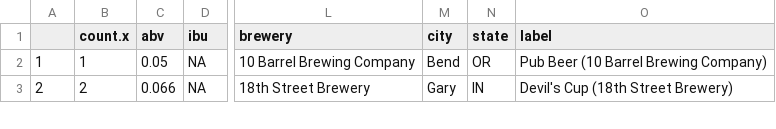
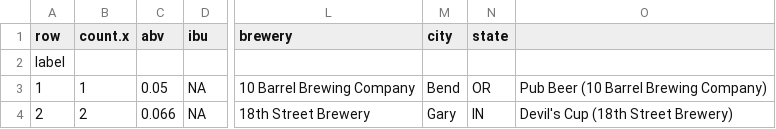
Before and after one commit to dfcoffin/spring-6-rest-mvc, a CSV file: src/main/resources/csvdata/beers.csv, drawn as a sheet; only a part is shown, gaps mark what is left out; rows hold the shown columns only; the diff names each change by its address in the sheet, - before the commit and + after, or states it on an @@ line.

```diff
--- a/src/main/resources/csvdata/beers.csv
+++ b/src/main/resources/csvdata/beers.csv
@@ column A (row) renumbered in row 1 @@
-O1: label
+O1: (empty)
+row 2: label
```
Also changed, not shown: 1 other file.
